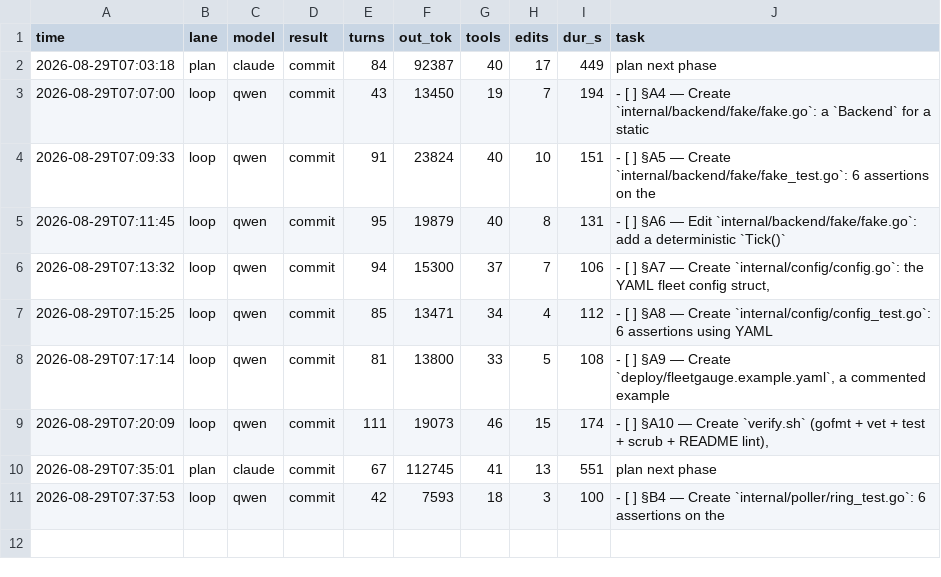
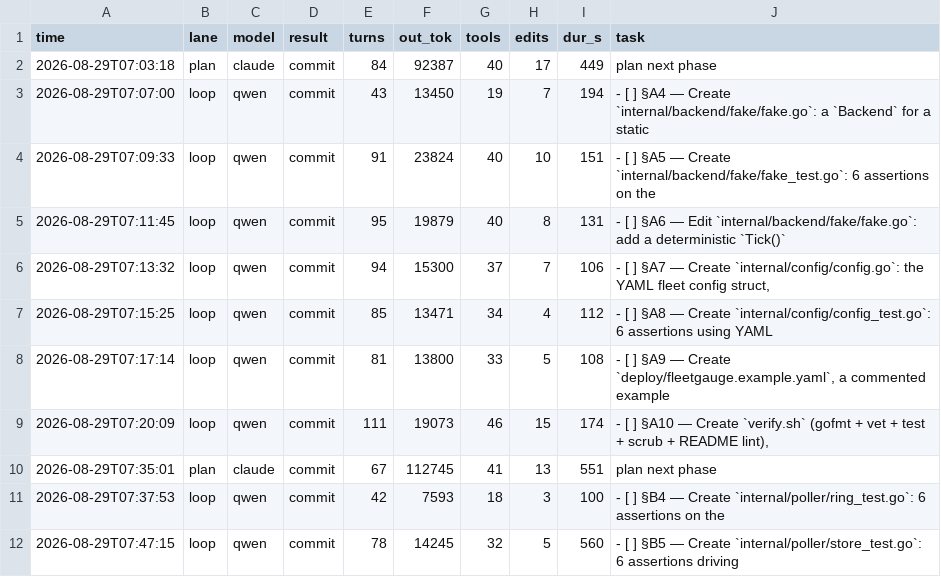
Before and after one commit to HTC-56/fleetgauge, a TSV file: loop-ledger.tsv, drawn as a sheet.

Commit message:
chore(loop): sweep-commit stranded work after task: §B5 — Create `internal/poller/store_test.go`: 6 assertions driving

```diff
--- a/loop-ledger.tsv
+++ b/loop-ledger.tsv
@@ -11 +11,2 @@ time	lane	model	result	turns	out_tok	tools	edits	dur_s	task
 2026-08-29T07:37:53	loop	qwen	commit	42	7593	18	3	100	- [ ] §B4 — Create `internal/poller/ring_test.go`: 6 assertions on the
+2026-08-29T07:47:15	loop	qwen	commit	78	14245	32	5	560	- [ ] §B5 — Create `internal/poller/store_test.go`: 6 assertions driving
```
